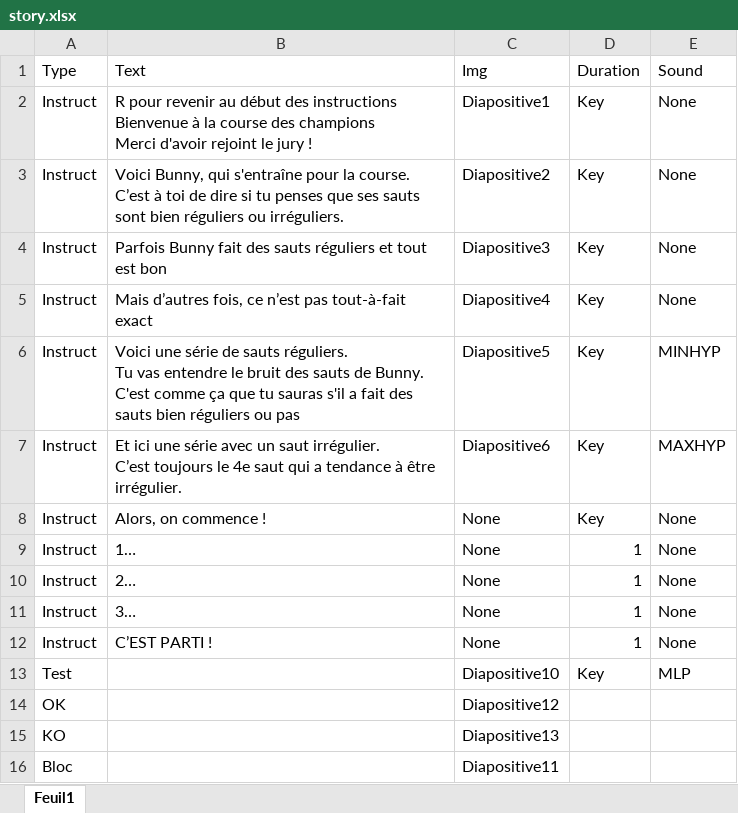
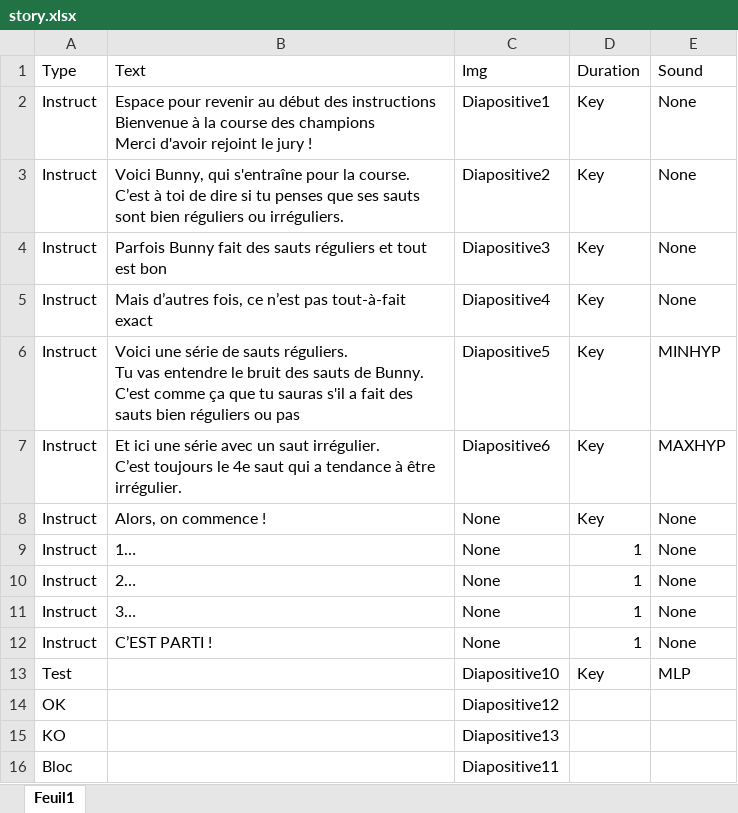
Before and after one commit to crnl-lab/PythonMLP_2024_PAMCAP_EPCT_Rita, an Excel workbook: stories/Bunny/story.xlsx, sheet Feuil1, drawn as a sheet; values as stored, in another font and other column widths than the file's, no borders; the diff names each change by its address in the sheet, - before the commit and + after, or states it on an @@ line.

```diff
--- a/stories/Bunny/story.xlsx (sheet Feuil1)
+++ b/stories/Bunny/story.xlsx (sheet Feuil1)
-B2 (Text): R pour revenir…
+B2 (Text): Espace pour revenir…
```
Also changed, not shown: stories/Lala/story.xlsx, 4 other files.
